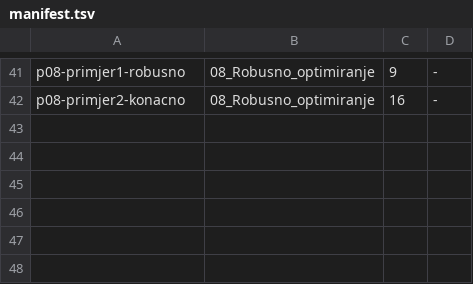
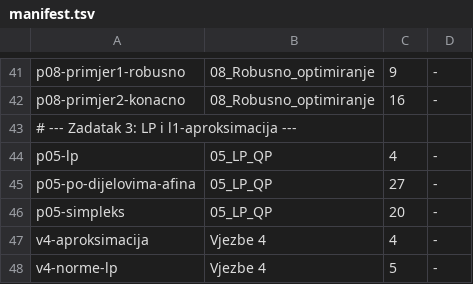
Before and after one commit to KxHartl/optimizacijske-metode-seminar, a TSV file: docs/udzbenik/slides/manifest.tsv, drawn as a sheet; only a part is shown, gaps mark what is left out; the diff names each change by its address in the sheet, - before the commit and + after, or states it on an @@ line.

```diff
--- a/docs/udzbenik/slides/manifest.tsv
+++ b/docs/udzbenik/slides/manifest.tsv
+row 43: # --- Zadatak 3: LP i l1-aproksimacija ---
+row 44: p05-lp | 05_LP_QP | 4 | -
+row 45: p05-po-dijelovima-afina | 05_LP_QP | 27 | -
+row 46: p05-simpleks | 05_LP_QP | 20 | -
+row 47: v4-aproksimacija | Vjezbe 4 | 4 | -
+row 48: v4-norme-lp | Vjezbe 4 | 5 | -
```
Also changed, not shown: docs/udzbenik/zadatak/manifest.tsv, 8 other files.
